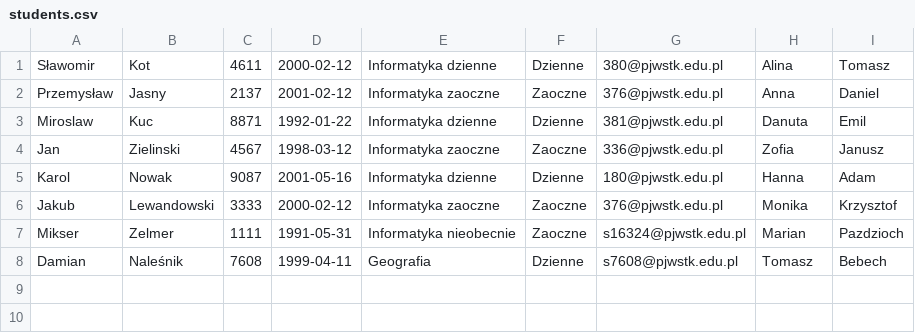
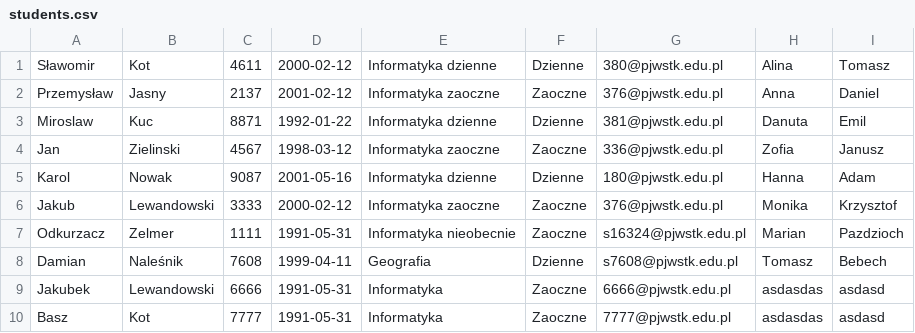
Before and after one commit to s16324/APBD_2023_cw3, a CSV file: cwiczenia-3-s16324-1/Data/students.csv, drawn as a sheet.

```diff
--- a/cwiczenia-3-s16324-1/Data/students.csv
+++ b/cwiczenia-3-s16324-1/Data/students.csv
@@ -6,3 +6,5 @@ Karol,Nowak,9087,2001-05-16,Informatyka dzienne,Dzienne,180@pjwstk.edu.pl,Hanna,
 Jakub,Lewandowski,3333,2000-02-12,Informatyka zaoczne,Zaoczne,376@pjwstk.edu.pl,Monika,Krzysztof
-Mikser,Zelmer,1111,1991-05-31,Informatyka nieobecnie,Zaoczne,s16324@pjwstk.edu.pl,Marian,Pazdzioch
+Odkurzacz,Zelmer,1111,1991-05-31,Informatyka nieobecnie,Zaoczne,s16324@pjwstk.edu.pl,Marian,Pazdzioch
 Damian,Naleśnik,7608,1999-04-11,Geografia,Dzienne,s7608@pjwstk.edu.pl,Tomasz,Bebech
+Jakubek,Lewandowski,6666,1991-05-31,Informatyka,Zaoczne,6666@pjwstk.edu.pl,asdasdas,asdasd
+Basz,Kot,7777,1991-05-31,Informatyka,Zaoczne,7777@pjwstk.edu.pl,asdasdas,asdasd
```
Also changed, not shown: 14 other files.
